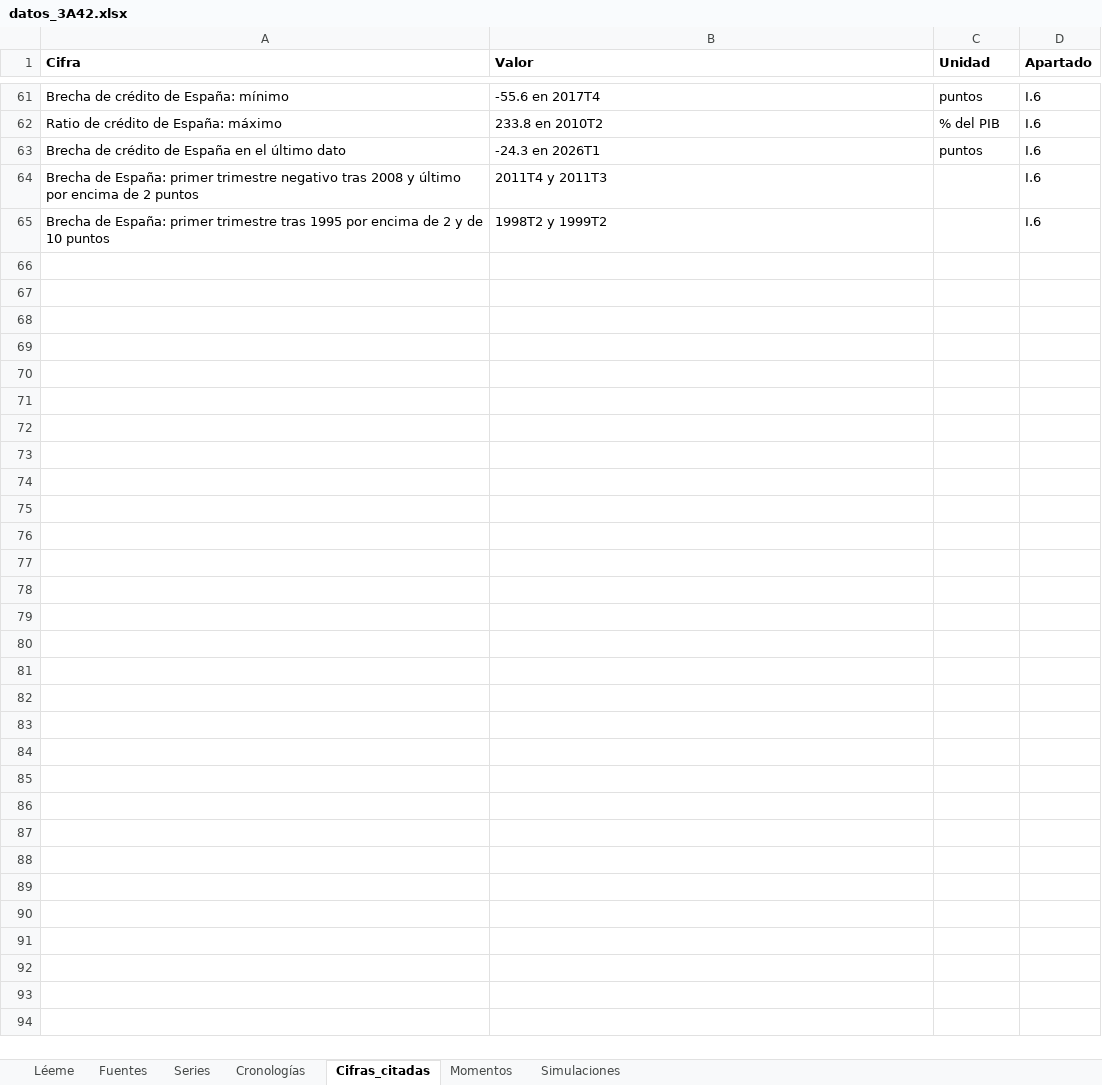
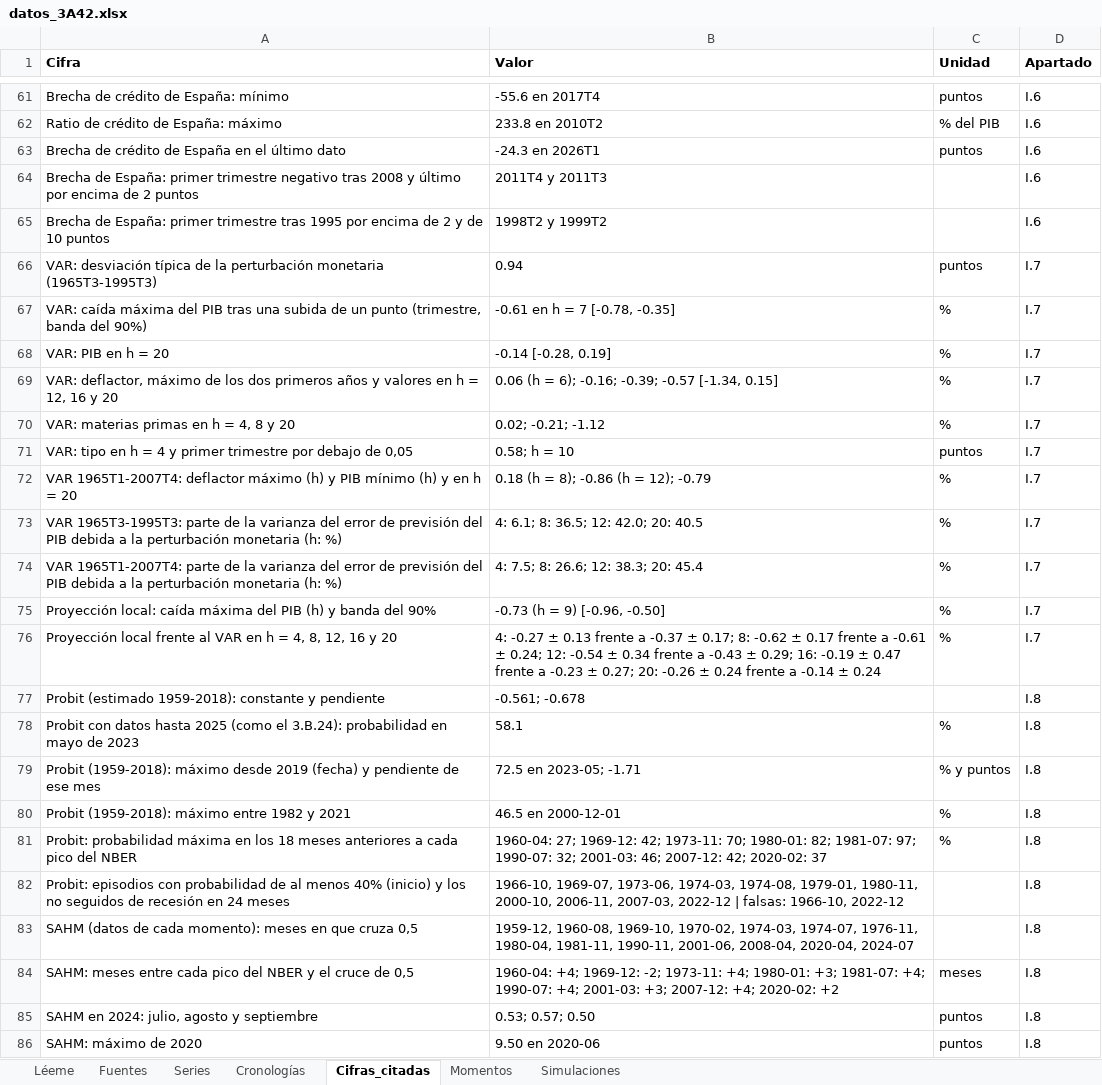
Before and after one commit to OposicionTCEE/temario, an Excel workbook: Ejercicio-3/Parte-A/3.A.42/Code/datos_3A42.xlsx, sheet Cifras_citadas, drawn as a sheet; only a part is shown, gaps mark what is left out; values as stored, in another font and other column widths than the file's, no borders; the diff names each change by its address in the sheet, - before the commit and + after, or states it on an @@ line.

```diff
--- a/Ejercicio-3/Parte-A/3.A.42/Code/datos_3A42.xlsx (sheet Cifras_citadas)
+++ b/Ejercicio-3/Parte-A/3.A.42/Code/datos_3A42.xlsx (sheet Cifras_citadas)
+row 66: VAR: desviación típica de la perturbación monetaria (1965T3-1995T3) | 0.94 | puntos | I.7
+row 67: VAR: caída máxima del PIB tras una subida de un punto (trimestre, banda del 90%) | -0.61 en h = 7 [-0.78, -0.35] | % | I.7
+row 68: VAR: PIB en h = 20 | -0.14 [-0.28, 0.19] | % | I.7
+row 69: VAR: deflactor, máximo de los dos primeros años y valores en h = 12, 16 y 20 | 0.06 (h = 6); -0.16; -0.39; -0.57 [-1.34, 0.15] | % | I.7
+row 70: VAR: materias primas en h = 4, 8 y 20 | 0.02; -0.21; -1.12 | % | I.7
+row 71: VAR: tipo en h = 4 y primer trimestre por debajo de 0,05 | 0.58; h = 10 | puntos | I.7
+row 72: VAR 1965T1-2007T4: deflactor máximo (h) y PIB mínimo (h) y en h = 20 | 0.18 (h = 8); -0.86 (h = 12); -0.79 | % | I.7
+row 73: VAR 1965T3-1995T3: parte de la varianza del error de previsión del PIB debida a la perturbación monetaria (h: %) | 4: 6.1; 8: 36.5; 12: 42.0; 20: 40.5 | % | I.7
+row 74: VAR 1965T1-2007T4: parte de la varianza del error de previsión del PIB debida a la perturbación monetaria (h: %) | 4: 7.5; 8: 26.6; 12: 38.3; 20: 45.4 | % | I.7
+row 75: Proyección local: caída máxima del PIB (h) y banda del 90% | -0.73 (h = 9) [-0.96, -0.50] | % | I.7
+row 76: Proyección local frente al VAR en h = 4, 8, 12, 16 y 20 | 4: -0.27 ± 0.13 frente a -0.37 ± 0.17; 8: -0.62 ± 0.17 frente a -0.61 ± 0.24; 12: -0.54 ± 0.34 frente a -0.43 ± 0.29; 16: -0.19 ± 0.47 frente a -0.23 ± 0.27; 20: -0.26 ± 0.24 frente a -0.14 ± 0.24 | % | I.7
+row 77: Probit (estimado 1959-2018): constante y pendiente | -0.561; -0.678 |  | I.8
+row 78: Probit con datos hasta 2025 (como el 3.B.24): probabilidad en mayo de 2023 | 58.1 | % | I.8
+row 79: Probit (1959-2018): máximo desde 2019 (fecha) y pendiente de ese mes | 72.5 en 2023-05; -1.71 | % y puntos | I.8
+row 80: Probit (1959-2018): máximo entre 1982 y 2021 | 46.5 en 2000-12-01 | % | I.8
+row 81: Probit: probabilidad máxima en los 18 meses anteriores a cada pico del NBER | 1960-04: 27; 1969-12: 42; 1973-11: 70; 1980-01: 82; 1981-07: 97; 1990-07: 32; 2001-03: 46; 2007-12: 42; 2020-02: 37 | % | I.8
+row 82: Probit: episodios con probabilidad de al menos 40% (inicio) y los no seguidos de recesión en 24 meses | 1966-10, 1969-07, 1973-06, 1974-03, 1974-08, 1979-01, 1980-11, 2000-10, 2006-11, 2007-03, 2022-12 | falsas: 1966-10, 2022-12 |  | I.8
+row 83: SAHM (datos de cada momento): meses en que cruza 0,5 | 1959-12, 1960-08, 1969-10, 1970-02, 1974-03, 1974-07, 1976-11, 1980-04, 1981-11, 1990-11, 2001-06, 2008-04, 2020-04, 2024-07 |  | I.8
+row 84: SAHM: meses entre cada pico del NBER y el cruce de 0,5 | 1960-04: +4; 1969-12: -2; 1973-11: +4; 1980-01: +3; 1981-07: +4; 1990-07: +4; 2001-03: +3; 2007-12: +4; 2020-02: +2 | meses | I.8
+row 85: SAHM en 2024: julio, agosto y septiembre | 0.53; 0.57; 0.50 | puntos | I.8
+row 86: SAHM: máximo de 2020 | 9.50 en 2020-06 | puntos | I.8
```
Also changed, not shown: sheet Series, sheet Fuentes, sheet Léeme, 4 other files.
